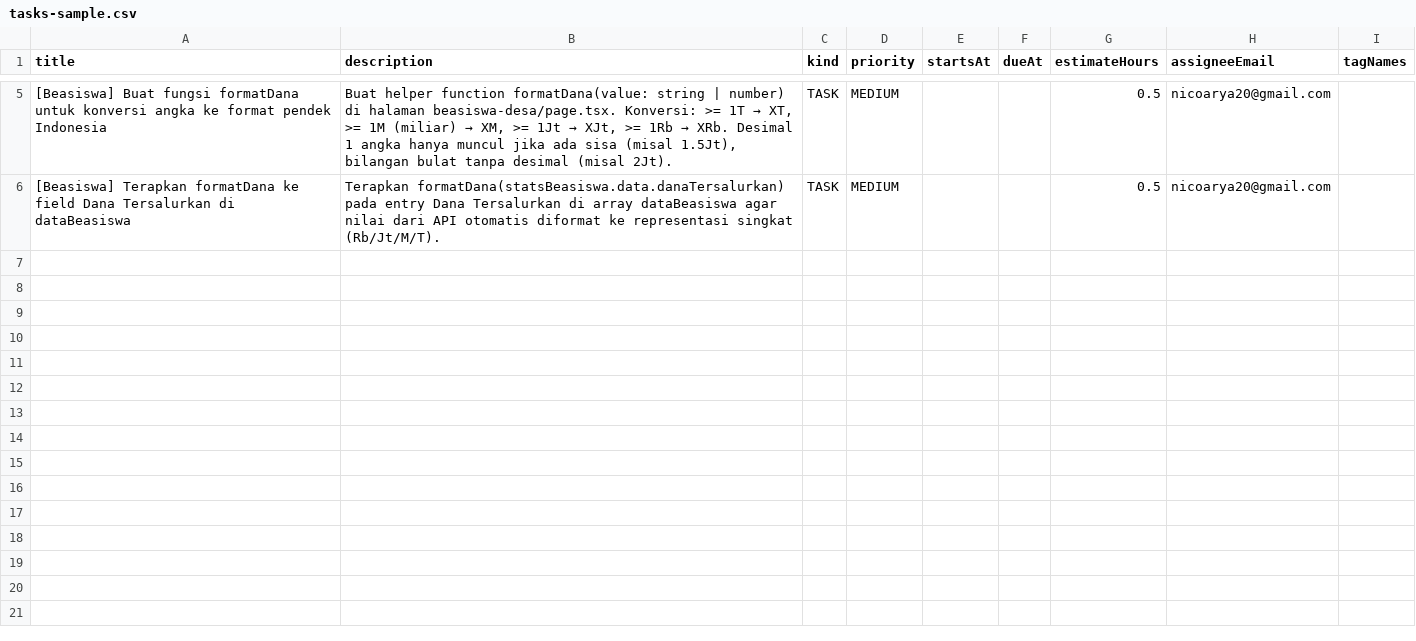
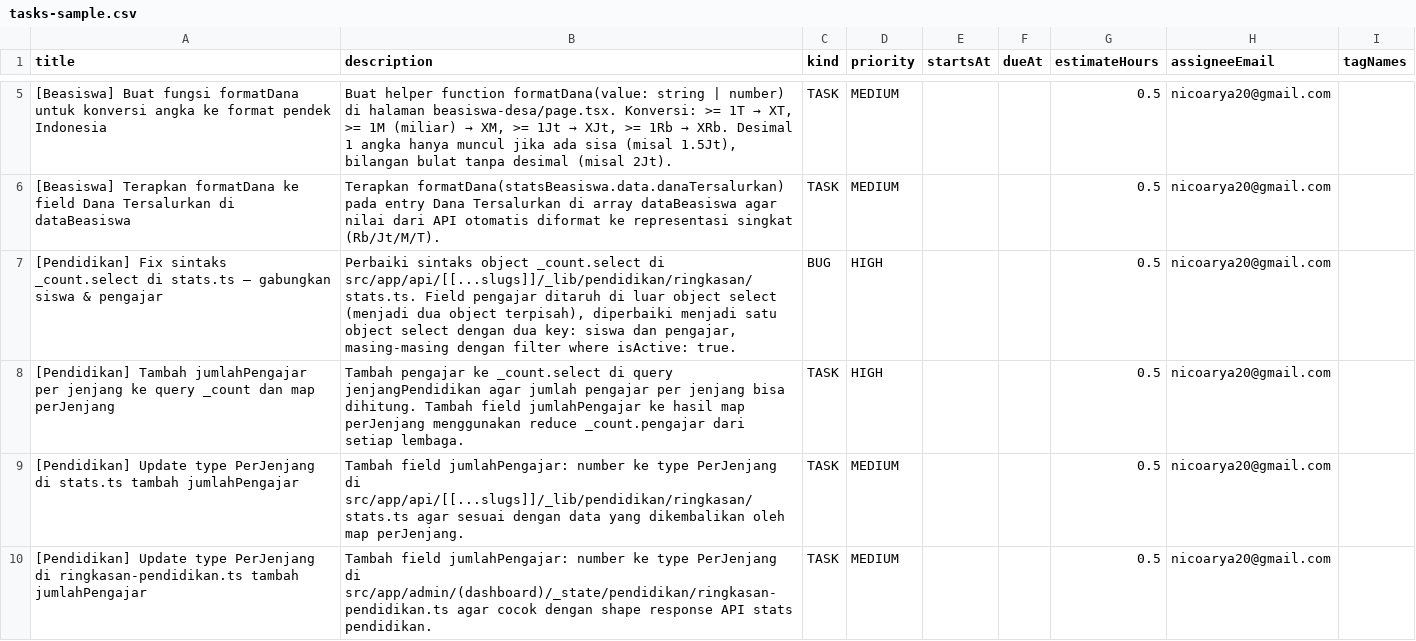
Before and after one commit to nicoarya20/desa-darmasaba, a CSV file: tasks-sample.csv, drawn as a sheet; only a part is shown, gaps mark what is left out; the diff names each change by its address in the sheet, - before the commit and + after, or states it on an @@ line.

```diff
--- a/tasks-sample.csv
+++ b/tasks-sample.csv
+row 7: [Pendidikan] Fix sintaks _count.select di stats.ts — gabungkan siswa & pengajar | Perbaiki sintaks object _count.select di src/app/api/[[...slugs]]/_lib/pendidikan/ringkasan/stats.ts. Field pengajar ditaruh di luar object select (menjadi dua object terpisah), diperbaiki menjadi satu object select dengan dua key: siswa dan pengajar, masing-masing dengan filter where isActive: true. | BUG | HIGH |  |  | 0.5 | nicoarya20@gmail.com
+row 8: [Pendidikan] Tambah jumlahPengajar per jenjang ke query _count dan map perJenjang | Tambah pengajar ke _count.select di query jenjangPendidikan agar jumlah pengajar per jenjang bisa dihitung. Tambah field jumlahPengajar ke hasil map perJenjang menggunakan reduce _count.pengajar dari setiap lembaga. | TASK | HIGH |  |  | 0.5 | nicoarya20@gmail.com
+row 9: [Pendidikan] Update type PerJenjang di stats.ts tambah jumlahPengajar | Tambah field jumlahPengajar: number ke type PerJenjang di src/app/api/[[...slugs]]/_lib/pendidikan/ringkasan/stats.ts agar sesuai dengan data yang dikembalikan oleh map perJenjang. | TASK | MEDIUM |  |  | 0.5 | nicoarya20@gmail.com
+row 10: [Pendidikan] Update type PerJenjang di ringkasan-pendidikan.ts tambah jumlahPengajar | Tambah field jumlahPengajar: number ke type PerJenjang di src/app/admin/(dashboard)/_state/pendidikan/ringkasan-pendidikan.ts agar cocok dengan shape response API stats pendidikan. | TASK | MEDIUM |  |  | 0.5 | nicoarya20@gmail.com
```
Also changed, not shown: 3 other files.
